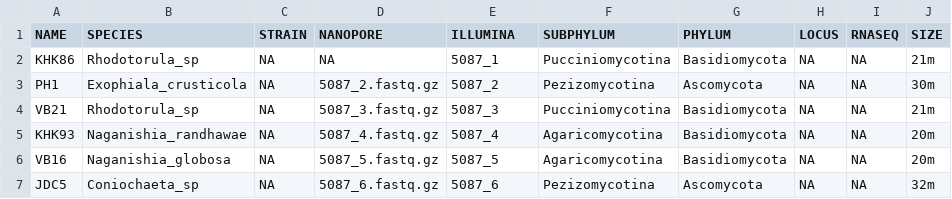
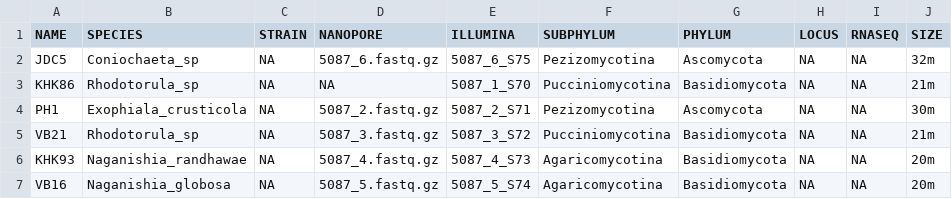
Before and after one commit to stajichlab/Biocrust_fungi_hybrid_asm_annotation, a CSV file: samples.csv, drawn as a sheet.

Commit message:
Fix pipelines to be able to rerun samples that didn't run first time.

```diff
--- a/samples.csv
+++ b/samples.csv
@@ -1,7 +1,7 @@
 NAME,SPECIES,STRAIN,NANOPORE,ILLUMINA,SUBPHYLUM,PHYLUM,LOCUS,RNASEQ,SIZE
-KHK86,Rhodotorula_sp,NA,NA,5087_1,Pucciniomycotina,Basidiomycota,NA,NA,21m
-PH1,Exophiala_crusticola,NA,5087_2.fastq.gz,5087_2,Pezizomycotina,Ascomycota,NA,NA,30m
-VB21,Rhodotorula_sp,NA,5087_3.fastq.gz,5087_3,Pucciniomycotina,Basidiomycota,NA,NA,21m
-KHK93,Naganishia_randhawae,NA,5087_4.fastq.gz,5087_4,Agaricomycotina,Basidiomycota,NA,NA,20m
-VB16,Naganishia_globosa,NA,5087_5.fastq.gz,5087_5,Agaricomycotina,Basidiomycota,NA,NA,20m
-JDC5,Coniochaeta_sp,NA,5087_6.fastq.gz,5087_6,Pezizomycotina,Ascomycota,NA,NA,32m
+JDC5,Coniochaeta_sp,NA,5087_6.fastq.gz,5087_6_S75,Pezizomycotina,Ascomycota,NA,NA,32m
+KHK86,Rhodotorula_sp,NA,NA,5087_1_S70,Pucciniomycotina,Basidiomycota,NA,NA,21m
+PH1,Exophiala_crusticola,NA,5087_2.fastq.gz,5087_2_S71,Pezizomycotina,Ascomycota,NA,NA,30m
+VB21,Rhodotorula_sp,NA,5087_3.fastq.gz,5087_3_S72,Pucciniomycotina,Basidiomycota,NA,NA,21m
+KHK93,Naganishia_randhawae,NA,5087_4.fastq.gz,5087_4_S73,Agaricomycotina,Basidiomycota,NA,NA,20m
+VB16,Naganishia_globosa,NA,5087_5.fastq.gz,5087_5_S74,Agaricomycotina,Basidiomycota,NA,NA,20m
```
Also changed, not shown: 43 other files.
